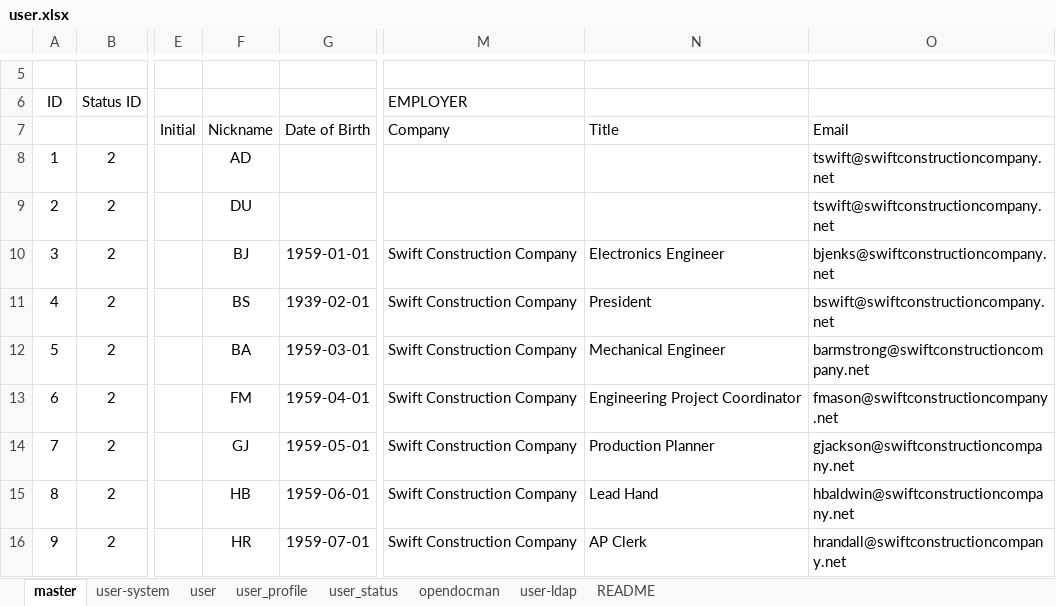
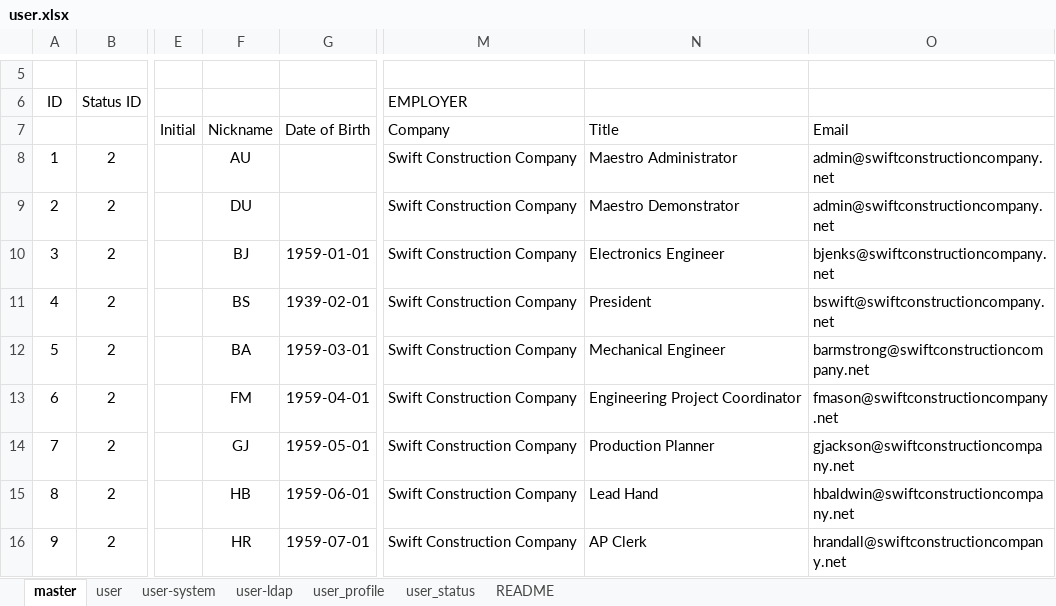
Before and after one commit to dalers/maestro, an Excel workbook: protected/data/master/user.xlsx, sheet master, drawn as a sheet; only a part is shown, gaps mark what is left out; values as stored, in another font and other column widths than the file's, no borders; the diff names each change by its address in the sheet, - before the commit and + after, or states it on an @@ line.

Commit message:
corrected admin & demo users

```diff
--- a/protected/data/master/user.xlsx (sheet master)
+++ b/protected/data/master/user.xlsx (sheet master)
-sheet tab: opendocman
@@ sheet tab order changed: master | user | user-system | user-ldap | user_profile | user_status | README @@
-F8 (Nickname): AD
+F8 (Nickname): AU
-M8:M9 (Company): (empty)
+M8:M9 (Company): Swift Construction Company
-N8 (Title): (empty)
+N8 (Title): Maestro Administrator
-O8:O9 (Email): tswift@swiftconstructioncompany.net
+O8:O9 (Email): admin@swiftconstructioncompany.net
-N9 (Title): (empty)
+N9 (Title): Maestro Demonstrator
```
Also changed, not shown: sheet README, sheet user-ldap, sheet user-system, sheet user, 2 other files.
